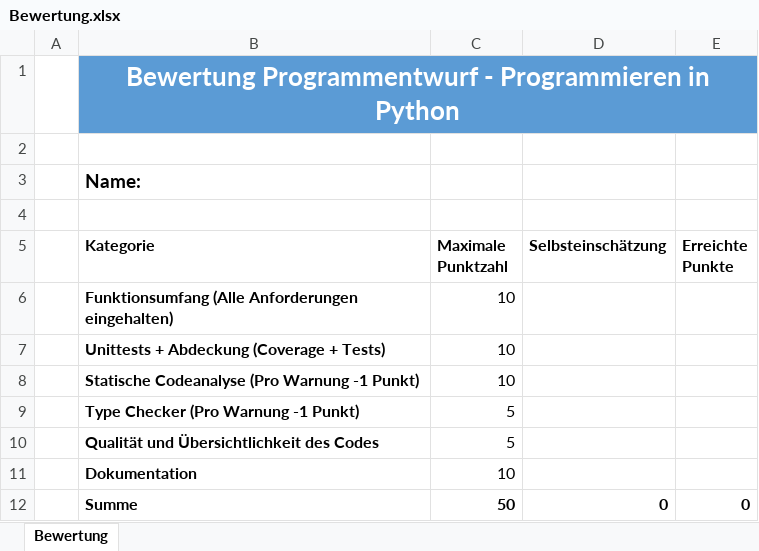
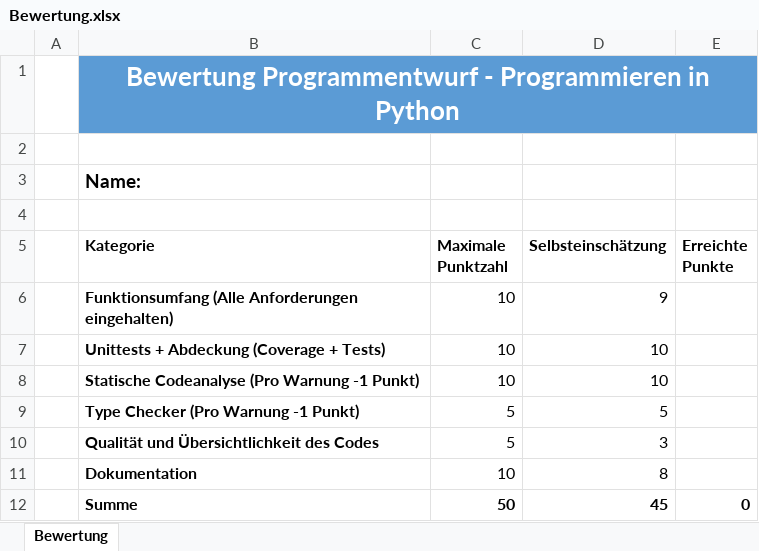
Before and after one commit to angeli-y/Python, an Excel workbook: Dokumente/Bewertung.xlsx, sheet Bewertung, drawn as a sheet; values as stored, in another font and other column widths than the file's, no borders; table styles not drawn; the diff names each change by its address in the sheet, - before the commit and + after, or states it on an @@ line.

```diff
--- a/Dokumente/Bewertung.xlsx (sheet Bewertung)
+++ b/Dokumente/Bewertung.xlsx (sheet Bewertung)
-D6 (Selbsteinschätzung): (empty)
+D6 (Selbsteinschätzung): 9
-D7:D8 (Selbsteinschätzung): (empty)
+D7:D8 (Selbsteinschätzung): 10
-D9 (Selbsteinschätzung): (empty)
+D9 (Selbsteinschätzung): 5
-D10 (Selbsteinschätzung): (empty)
+D10 (Selbsteinschätzung): 3
-D11 (Selbsteinschätzung): (empty)
+D11 (Selbsteinschätzung): 8
-D12 (Selbsteinschätzung): 0
+D12 (Selbsteinschätzung): 45
```
Also changed, not shown: 9 other files.
